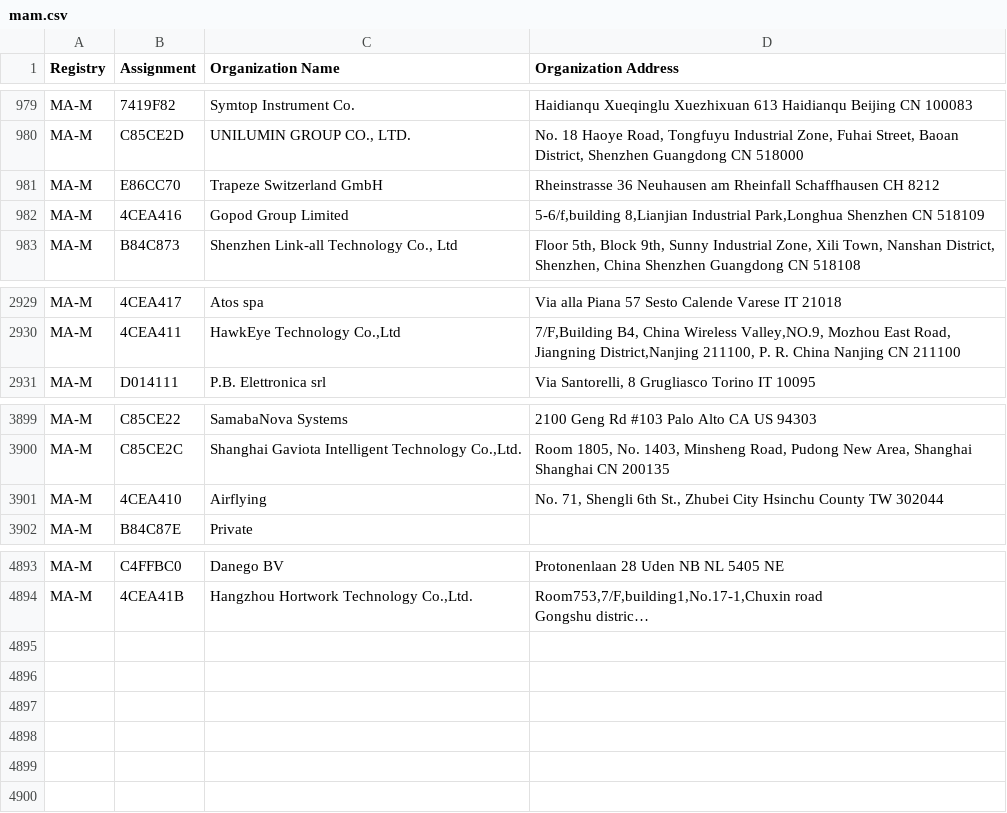
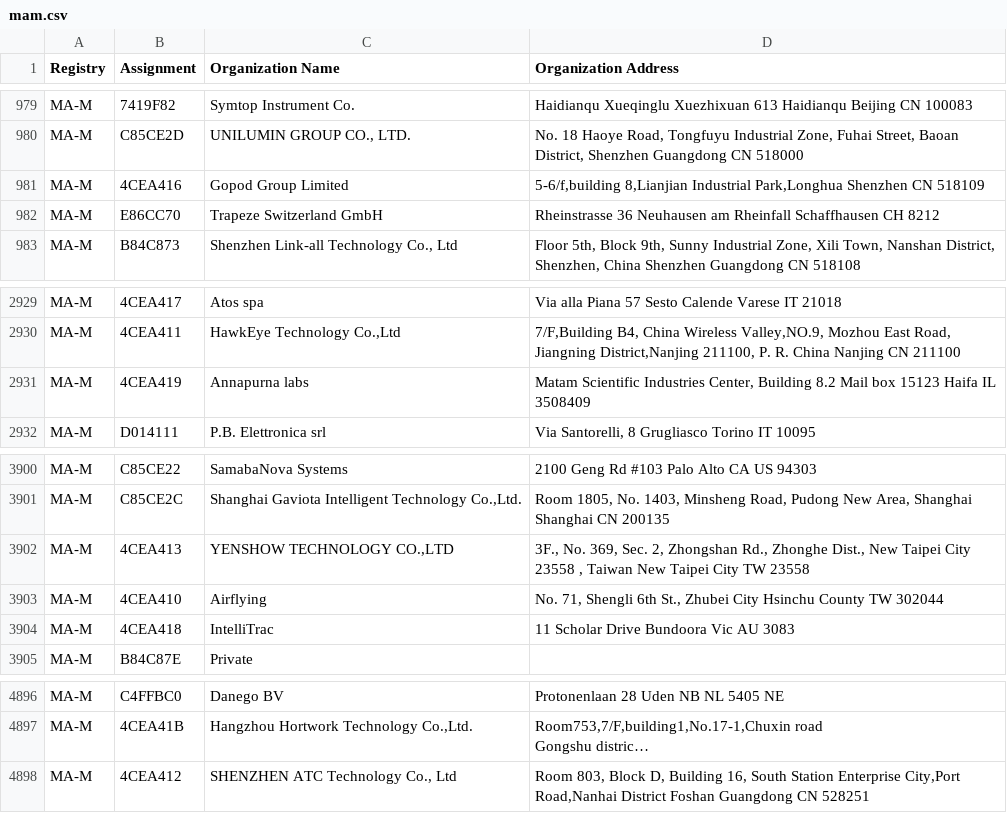
Before and after one commit to bedestall5/mac-tracker, a CSV file: data/ieee/mam.csv, drawn as a sheet; only a part is shown, gaps mark what is left out; long unchanged cells end in …; the diff names each change by its address in the sheet, - before the commit and + after, or states it on an @@ line.

```diff
--- a/data/ieee/mam.csv
+++ b/data/ieee/mam.csv
@@ row 981 moved to row 982: MA-M @@
+row 2931: MA-M | 4CEA419 | Annapurna labs | Matam Scientific Industries Center, Building 8.2 Mail box 15123 Haifa IL 3508409
+row 3902: MA-M | 4CEA413 | YENSHOW TECHNOLOGY CO.,LTD | 3F., No. 369, Sec. 2, Zhongshan Rd., Zhonghe Dist., New Taipei City 23558 , Taiwan New Taipei City TW 23558
+row 3904: MA-M | 4CEA418 | IntelliTrac | 11 Scholar Drive Bundoora Vic AU 3083
+row 4898: MA-M | 4CEA412 | SHENZHEN ATC Technology Co., Ltd | Room 803, Block D, Building 16, South Station Enterprise City,Port Road,Nanhai District Foshan Guangdong CN 528251
```
Also changed, not shown: 12 other files.
